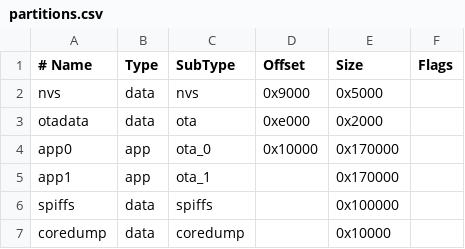
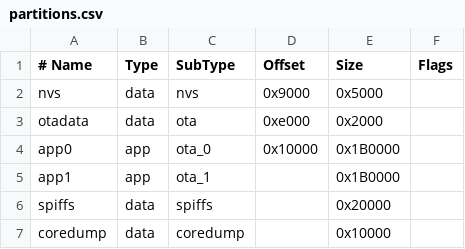
Before and after one commit to tidaybreak/pixel-screen-esp32, a CSV file: partitions.csv, drawn as a sheet.

```diff
--- a/partitions.csv
+++ b/partitions.csv
@@ -3,5 +3,5 @@ nvs,      data, nvs,     0x9000,  0x5000,
 otadata,  data, ota,     0xe000,  0x2000,
-app0,     app,  ota_0,   0x10000, 0x170000,
-app1,     app,  ota_1,   ,0x170000,
-spiffs,   data, spiffs,  ,0x100000,
+app0,     app,  ota_0,   0x10000, 0x1B0000,
+app1,     app,  ota_1,   ,0x1B0000,
+spiffs,   data, spiffs,  ,0x20000,
 coredump, data, coredump,,0x10000,
```
Also changed, not shown: 13 other files.
